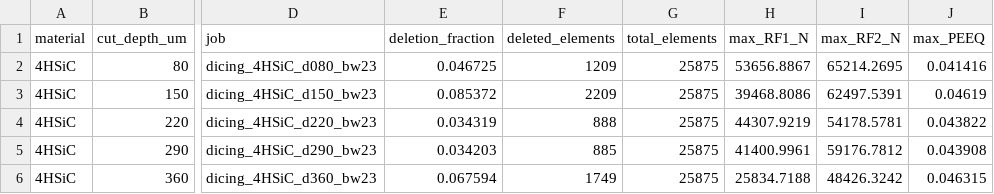
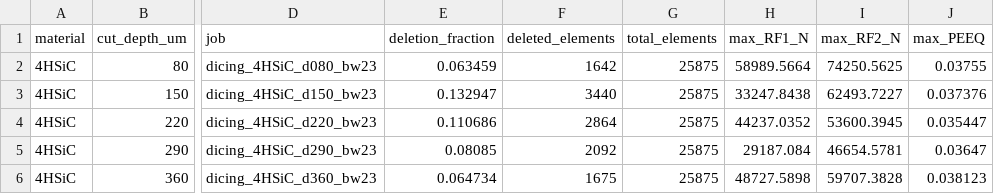
Before and after one commit to keisuke58/wafer-proc-sim, a CSV file: results/parametric_summary_extended.csv, drawn as a sheet; only a part is shown, gaps mark what is left out; the diff names each change by its address in the sheet, - before the commit and + after, or states it on an @@ line.

```diff
--- a/results/parametric_summary_extended.csv
+++ b/results/parametric_summary_extended.csv
-E2 (deletion_fraction): 0.046725
+E2 (deletion_fraction): 0.063459
-F2 (deleted_elements): 1209
+F2 (deleted_elements): 1642
-H2 (max_RF1_N): 53656.8867
+H2 (max_RF1_N): 58989.5664
-I2 (max_RF2_N): 65214.2695
+I2 (max_RF2_N): 74250.5625
-J2 (max_PEEQ): 0.041416
+J2 (max_PEEQ): 0.03755
-E3 (deletion_fraction): 0.085372
+E3 (deletion_fraction): 0.132947
-F3 (deleted_elements): 2209
+F3 (deleted_elements): 3440
-H3 (max_RF1_N): 39468.8086
+H3 (max_RF1_N): 33247.8438
-I3 (max_RF2_N): 62497.5391
+I3 (max_RF2_N): 62493.7227
-J3 (max_PEEQ): 0.04619
+J3 (max_PEEQ): 0.037376
-E4 (deletion_fraction): 0.034319
+E4 (deletion_fraction): 0.110686
-F4 (deleted_elements): 888
+F4 (deleted_elements): 2864
-H4 (max_RF1_N): 44307.9219
+H4 (max_RF1_N): 44237.0352
-I4 (max_RF2_N): 54178.5781
+I4 (max_RF2_N): 53600.3945
-J4 (max_PEEQ): 0.043822
+J4 (max_PEEQ): 0.035447
-E5 (deletion_fraction): 0.034203
+E5 (deletion_fraction): 0.08085
-F5 (deleted_elements): 885
+F5 (deleted_elements): 2092
-H5 (max_RF1_N): 41400.9961
+H5 (max_RF1_N): 29187.084
-I5 (max_RF2_N): 59176.7812
+I5 (max_RF2_N): 46654.5781
-J5 (max_PEEQ): 0.043908
+J5 (max_PEEQ): 0.03647
-E6 (deletion_fraction): 0.067594
+E6 (deletion_fraction): 0.064734
-F6 (deleted_elements): 1749
+F6 (deleted_elements): 1675
-H6 (max_RF1_N): 25834.7188
+H6 (max_RF1_N): 48727.5898
-I6 (max_RF2_N): 48426.3242
+I6 (max_RF2_N): 59707.3828
-J6 (max_PEEQ): 0.046315
+J6 (max_PEEQ): 0.038123
```
Also changed, not shown: 3 other files.
